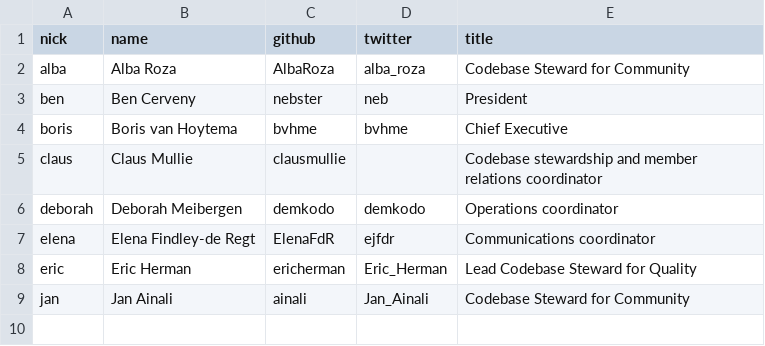
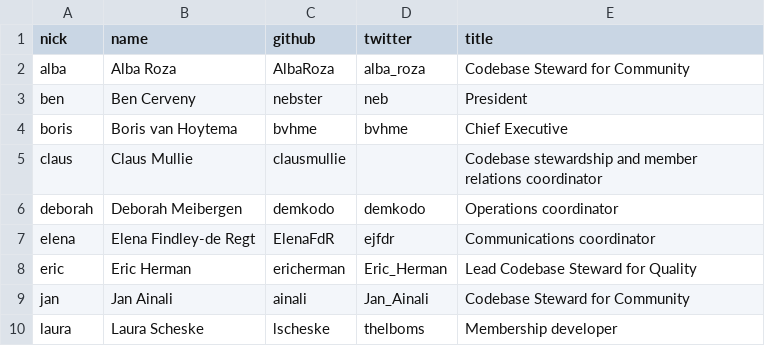
Before and after one commit to publiccodenet/blog, a CSV file: _data/staff.csv, drawn as a sheet.

Commit message:
Add laura

```diff
--- a/_data/staff.csv
+++ b/_data/staff.csv
@@ -9 +9,2 @@ eric,Eric Herman,ericherman,Eric_Herman,Lead Codebase Steward for Quality
 jan,Jan Ainali,ainali,Jan_Ainali,Codebase Steward for Community
+laura,Laura Scheske,lscheske,thelboms,Membership developer
```
